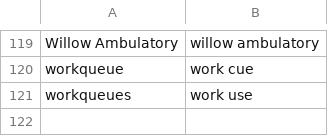
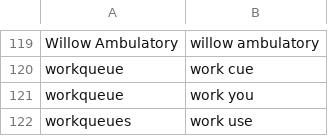
Before and after one commit to zmcgohan2/knausj_talon, a CSV file: settings/additional_words.csv, drawn as a sheet; only a part is shown, gaps mark what is left out.

Commit message:
Vocabulary.

```diff
--- a/settings/additional_words.csv
+++ b/settings/additional_words.csv
@@ -120,2 +120,3 @@ Willow Ambulatory,willow ambulatory
 workqueue,work cue
+workqueue,work you
 workqueues,work use
```
